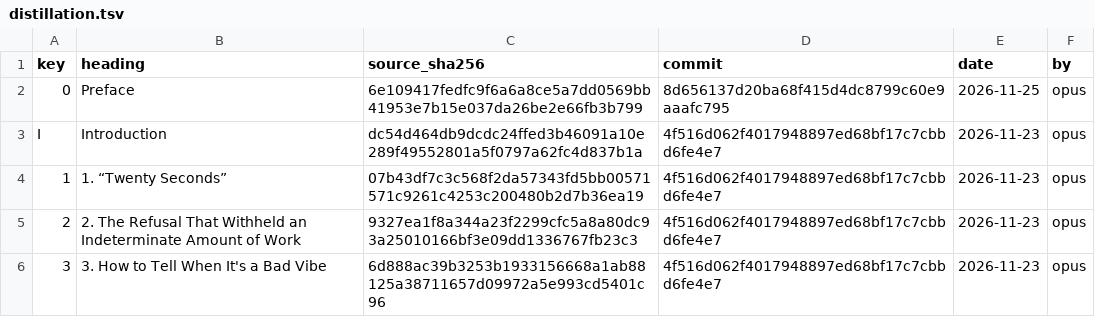
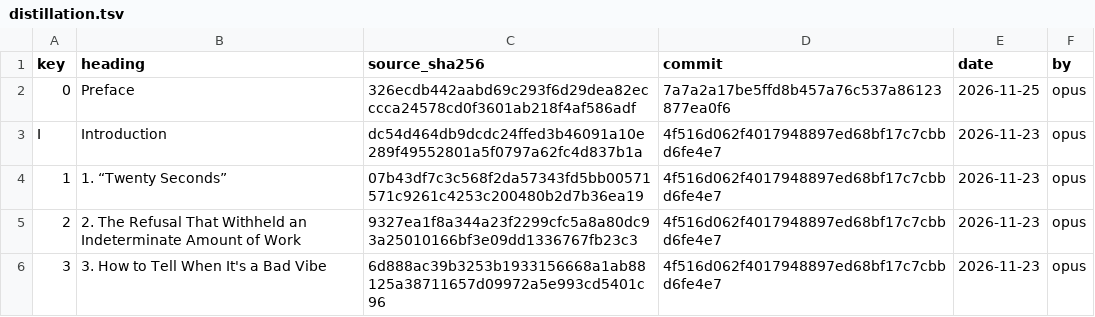
Before and after one commit to iterabloom/antifascist.intelligence, a TSV file: finishing/distillation.tsv, drawn as a sheet; only a part is shown.

Commit message:
Whole-book proof of 2026-11-25 rebuilt in place, 551 pages, footer 13/816, built from 7a7a2a17, carrying D-1315; D-1316: the Preface's distillation entry rewritten by an Opus writer and passed by a fresh Opus checker; STATE lead rotated; README unchanged
Signed-off-by: jgstern-agent <josh-agent@iterabloom.com>

```diff
--- a/finishing/distillation.tsv
+++ b/finishing/distillation.tsv
@@ -1,3 +1,3 @@
 key	heading	source_sha256	commit	date	by
-0	Preface	6e109417fedfc9f6a6a8ce5a7dd0569bb41953e7b15e037da26be2e66fb3b799	8d656137d20ba68f415d4dc8799c60e9aaafc795	2026-11-25	opus
+0	Preface	326ecdb442aabd69c293f6d29dea82ecccca24578cd0f3601ab218f4af586adf	7a7a2a17be5ffd8b457a76c537a86123877ea0f6	2026-11-25	opus
 I	Introduction	dc54d464db9dcdc24ffed3b46091a10e289f49552801a5f0797a62fc4d837b1a	4f516d062f4017948897ed68bf17c7cbbd6fe4e7	2026-11-23	opus
```
Also changed, not shown: 6 other files.
